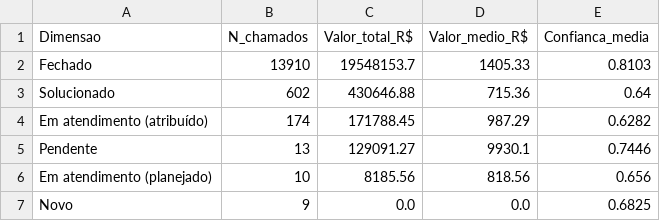
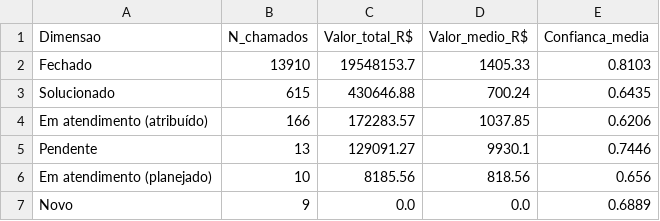
Before and after one commit to adinailson88/malha-estatisticas-associadas, a CSV file: dados_csv/ranking_status.csv, drawn as a sheet.

```diff
--- a/dados_csv/ranking_status.csv
+++ b/dados_csv/ranking_status.csv
@@ -2,6 +2,6 @@
 Fechado,13910,19548153.7,1405.33,0.8103
-Solucionado,602,430646.88,715.36,0.64
-Em atendimento (atribuído),174,171788.45,987.29,0.6282
+Solucionado,615,430646.88,700.24,0.6435
+Em atendimento (atribuído),166,172283.57,1037.85,0.6206
 Pendente,13,129091.27,9930.1,0.7446
 Em atendimento (planejado),10,8185.56,818.56,0.656
-Novo,9,0.0,0.0,0.6825
+Novo,9,0.0,0.0,0.6889
```
Also changed, not shown: dados_csv/matriz_campus_categoria.csv, dados_csv/ranking_campus.csv, 16 other files.
